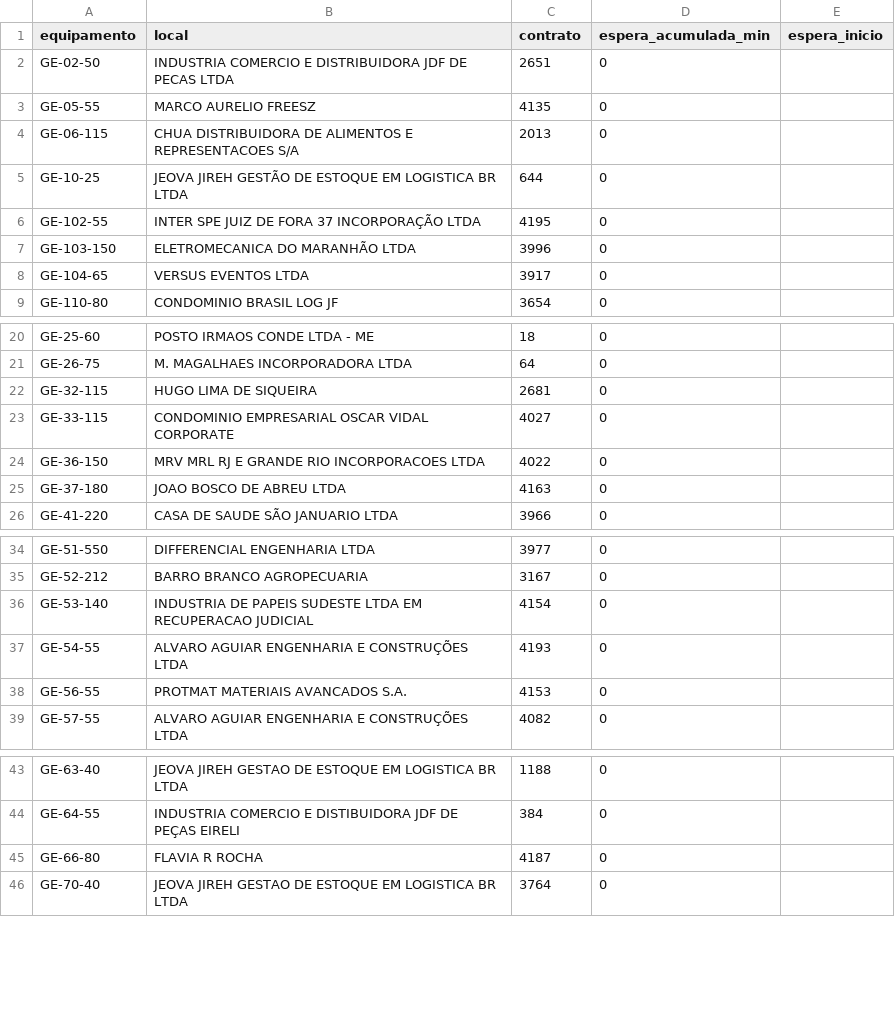
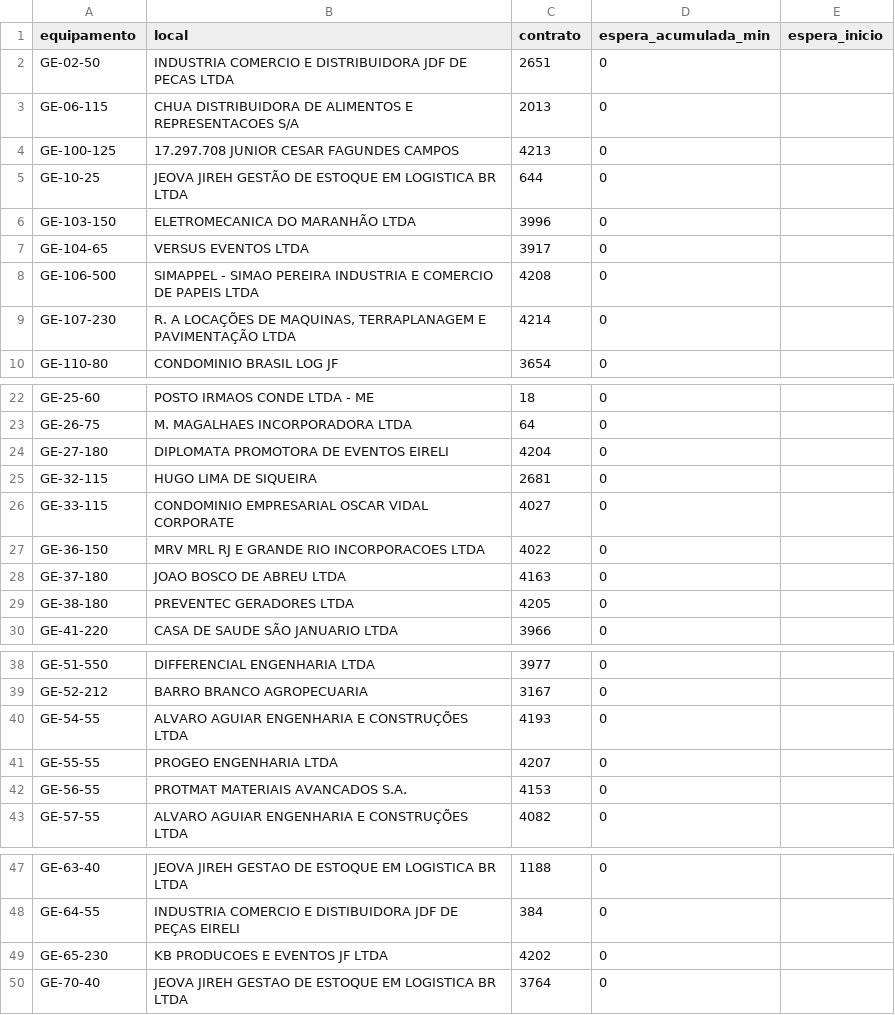
Before and after one commit to milwardarthur-prog/Controle-manuten-o, a CSV file: dados.csv, drawn as a sheet; only a part is shown, gaps mark what is left out; the diff covers the shown part only.

Commit message:
Add files via upload

```diff
--- a/dados.csv
+++ b/dados.csv
@@ -2,8 +2,9 @@ equipamento,local,contrato,espera_acumulada_min,espera_inicio
 GE-02-50,INDUSTRIA COMERCIO E DISTRIBUIDORA JDF DE PECAS LTDA,2651,0,
-GE-05-55,MARCO AURELIO FREESZ,4135,0,
 GE-06-115,CHUA DISTRIBUIDORA DE ALIMENTOS E REPRESENTACOES S/A,2013,0,
+GE-100-125,17.297.708 JUNIOR CESAR FAGUNDES CAMPOS,4213,0,
 GE-10-25,JEOVA JIREH GESTÃO DE ESTOQUE EM LOGISTICA BR LTDA,644,0,
-GE-102-55,INTER SPE JUIZ DE FORA 37 INCORPORAÇÃO LTDA,4195,0,
 GE-103-150,ELETROMECANICA DO MARANHÃO LTDA,3996,0,
 GE-104-65,VERSUS EVENTOS LTDA,3917,0,
+GE-106-500,SIMAPPEL - SIMAO PEREIRA INDUSTRIA E COMERCIO DE PAPEIS LTDA,4208,0,
+GE-107-230,"R. A LOCAÇÕES DE MAQUINAS, TERRAPLANAGEM E PAVIMENTAÇÃO LTDA",4214,0,
 GE-110-80,CONDOMINIO BRASIL LOG JF,3654,0,
@@ -21,2 +23,3 @@ GE-25-60,POSTO IRMAOS CONDE LTDA - ME,18,0,
 GE-26-75,M. MAGALHAES INCORPORADORA LTDA,64,0,
+GE-27-180,DIPLOMATA PROMOTORA DE EVENTOS EIRELI,4204,0,
 GE-32-115,HUGO LIMA DE SIQUEIRA,2681,0,
@@ -25,2 +28,3 @@ GE-36-150,MRV MRL RJ E GRANDE RIO INCORPORACOES LTDA,4022,0,
 GE-37-180,JOAO BOSCO DE ABREU LTDA,4163,0,
+GE-38-180,PREVENTEC GERADORES LTDA,4205,0,
 GE-41-220,CASA DE SAUDE SÃO JANUARIO LTDA,3966,0,
@@ -35,4 +39,4 @@ GE-51-550,DIFFERENCIAL ENGENHARIA LTDA,3977,0,
 GE-52-212,BARRO BRANCO AGROPECUARIA,3167,0,
-GE-53-140,INDUSTRIA DE PAPEIS SUDESTE LTDA EM RECUPERACAO JUDICIAL,4154,0,
 GE-54-55,ALVARO AGUIAR ENGENHARIA E CONSTRUÇÕES LTDA,4193,0,
+GE-55-55,PROGEO ENGENHARIA LTDA,4207,0,
 GE-56-55,PROTMAT MATERIAIS AVANCADOS S.A.,4153,0,
@@ -44,3 +48,3 @@ GE-63-40,JEOVA JIREH GESTAO DE ESTOQUE EM LOGISTICA BR LTDA,1188,0,
 GE-64-55,INDUSTRIA COMERCIO E DISTIBUIDORA JDF DE PEÇAS EIRELI,384,0,
-GE-66-80,FLAVIA R ROCHA,4187,0,
+GE-65-230,KB PRODUCOES E EVENTOS JF LTDA,4202,0,
 GE-70-40,JEOVA JIREH GESTAO DE ESTOQUE EM LOGISTICA BR LTDA,3764,0,
```
Also changed, not shown: 3 added rows, 1 removed row and 2 edited cells elsewhere in this file.
